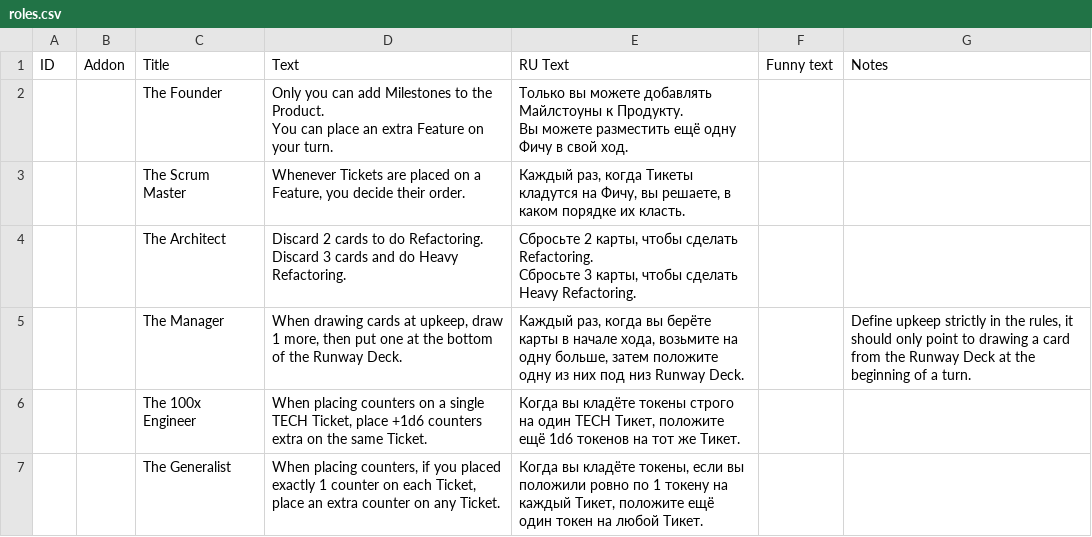
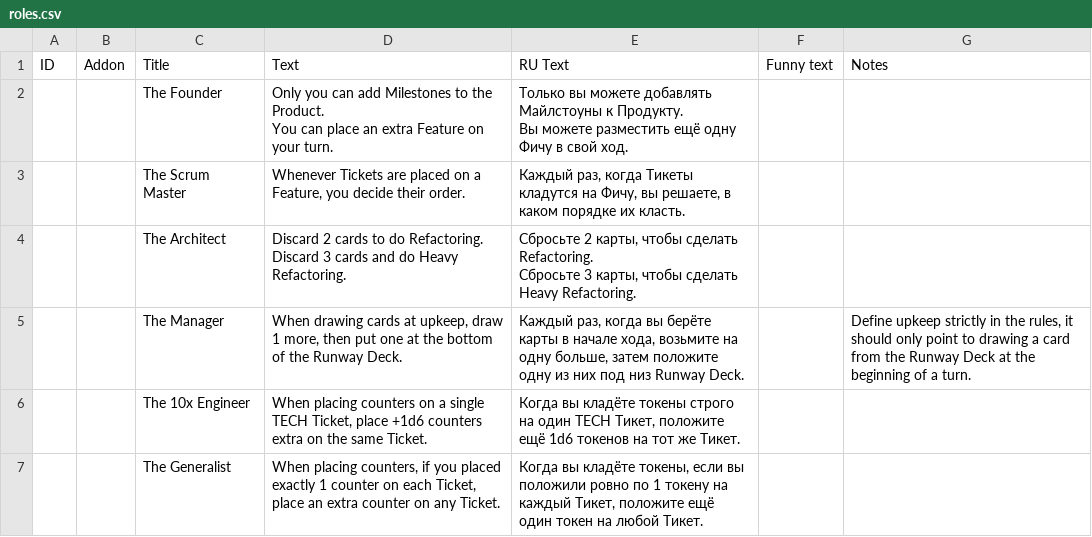
Before and after one commit to definegames/bads-card-generation, a CSV file: data/roles.csv, drawn as a sheet.

```diff
--- a/data/roles.csv
+++ b/data/roles.csv
@@ -13,3 +13,3 @@ Discard 3 cards and do Heavy Refactoring.","Сбросьте 2 карты, чт
 ,,The Manager,"When drawing cards at upkeep, draw 1 more, then put one at the bottom of the Runway Deck.","Каждый раз, когда вы берёте карты в начале хода, возьмите на одну больше, затем положите одну из них под низ Runway Deck.",,"Define upkeep strictly in the rules, it should only point to drawing a card from the Runway Deck at the beginning of a turn."
-,,The 100x Engineer,"When placing counters on a single TECH Ticket, place +1d6 counters extra on the same Ticket.","Когда вы кладёте токены строго на один TECH Тикет, положите ещё 1d6 токенов на тот же Тикет.",,
+,,The 10x Engineer,"When placing counters on a single TECH Ticket, place +1d6 counters extra on the same Ticket.","Когда вы кладёте токены строго на один TECH Тикет, положите ещё 1d6 токенов на тот же Тикет.",,
 ,,The Generalist,"When placing counters, if you placed exactly 1 counter on each Ticket, place an extra counter on any Ticket.","Когда вы кладёте токены, если вы положили ровно по 1 токену на каждый Тикет, положите ещё один токен на любой Тикет.",,
```
Also changed, not shown: data/abilities.csv, data/features.csv, 13 other files.
